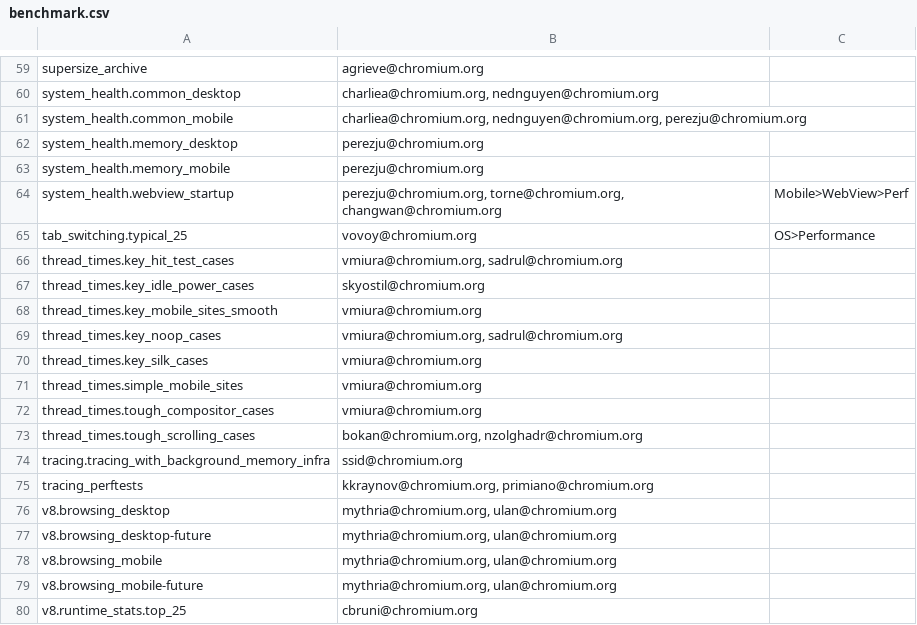
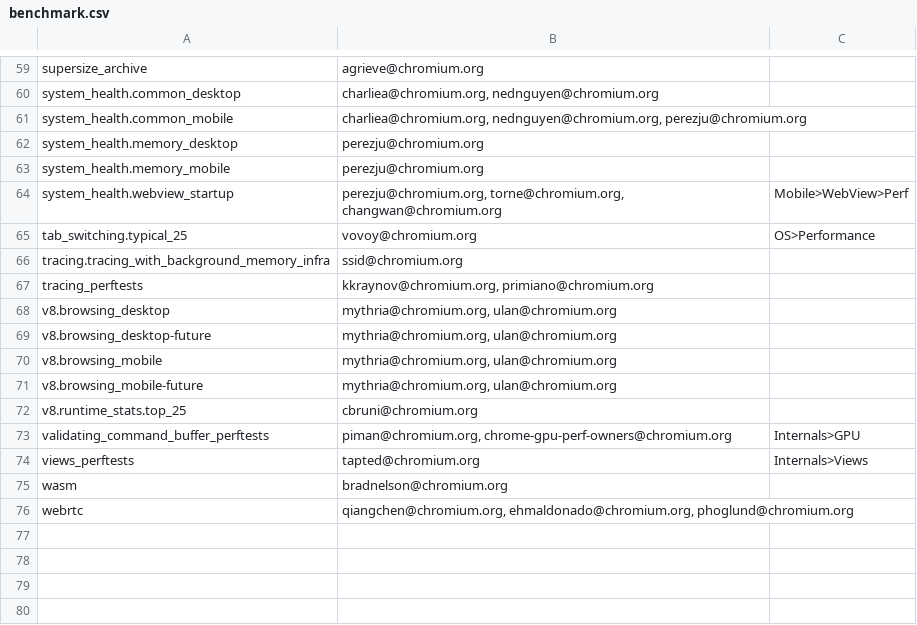
Before and after one commit to webrtc-uwp/chromium-tools, a CSV file: perf/benchmark.csv, drawn as a sheet; only a part is shown, gaps mark what is left out; the shorter side is filled out with more unchanged rows; the diff names each change by its address in the sheet, - before the commit and + after, or states it on an @@ line.

Commit message:
Delete thread times benchmarks
Now that the thread_times.__ benchmarks are merged into the rendering
benchmarks, remove benchmarks in thread_times.py and unnecessary
page set json files. Since oop_raster.py benchmarks use
thread_times._ThreadTimes, leave this for now.

Remove page_sets/polymer.py because it has been entirely replaced by
page_sets/rendering/polymer.py.

Bug: 855063
Change-Id: Ie78a503d3a0b09ad696b6d375c2af7b60483d39f
Reviewed-on: https://chromium-review.googlesource.com/1120949
Commit-Queue: Amy Qiu <amyqiu@google.com>
Reviewed-by: Ned Nguyen <nednguyen@google.com>
Cr-Original-Commit-Position: refs/heads/master@{#571678}
Cr-Mirrored-From: https://chromium.googlesource.com/chromium/src
Cr-Mirrored-Commit: 6c3f5062dd6d1f45dcf436333bfd35975f4570de

```diff
--- a/perf/benchmark.csv
+++ b/perf/benchmark.csv
-row 66: thread_times.key_hit_test_cases | vmiura@chromium.org, sadrul@chromium.org
-row 67: thread_times.key_idle_power_cases | skyostil@chromium.org
-row 68: thread_times.key_mobile_sites_smooth | vmiura@chromium.org
-row 69: thread_times.key_noop_cases | vmiura@chromium.org, sadrul@chromium.org
-row 70: thread_times.key_silk_cases | vmiura@chromium.org
-row 71: thread_times.simple_mobile_sites | vmiura@chromium.org
-row 72: thread_times.tough_compositor_cases | vmiura@chromium.org
-row 73: thread_times.tough_scrolling_cases | bokan@chromium.org, nzolghadr@chromium.org
```
Also changed, not shown: 14 other files.
